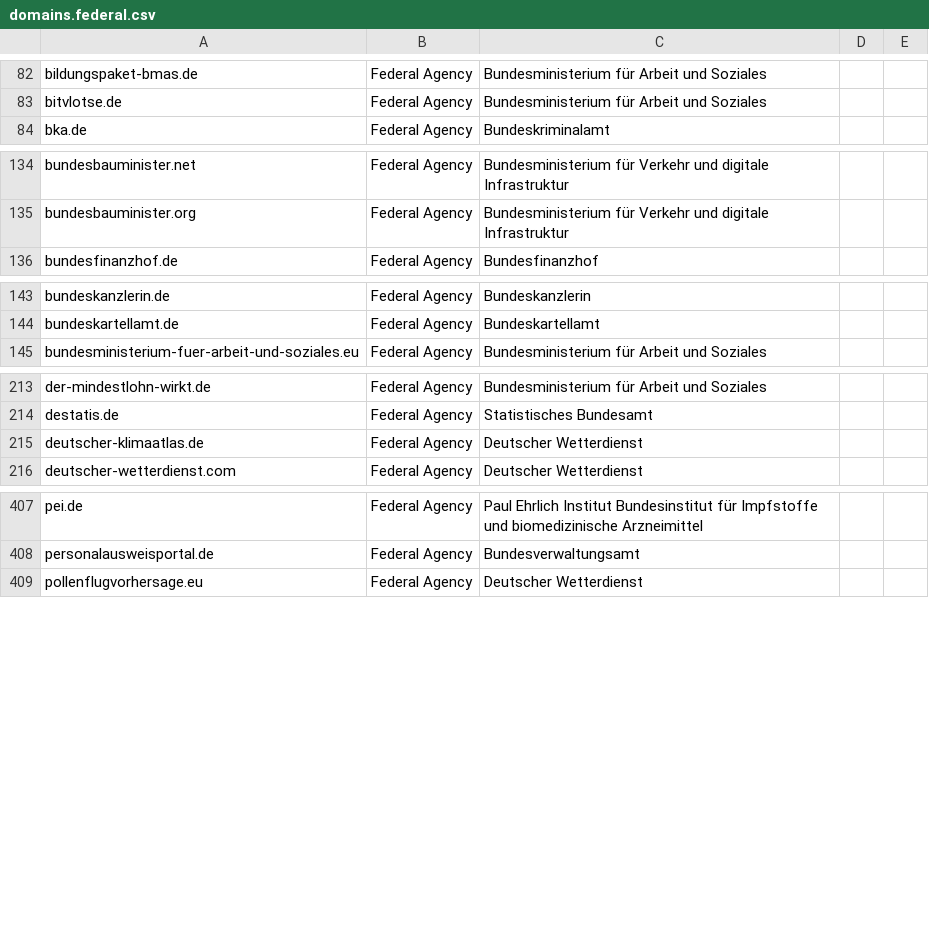
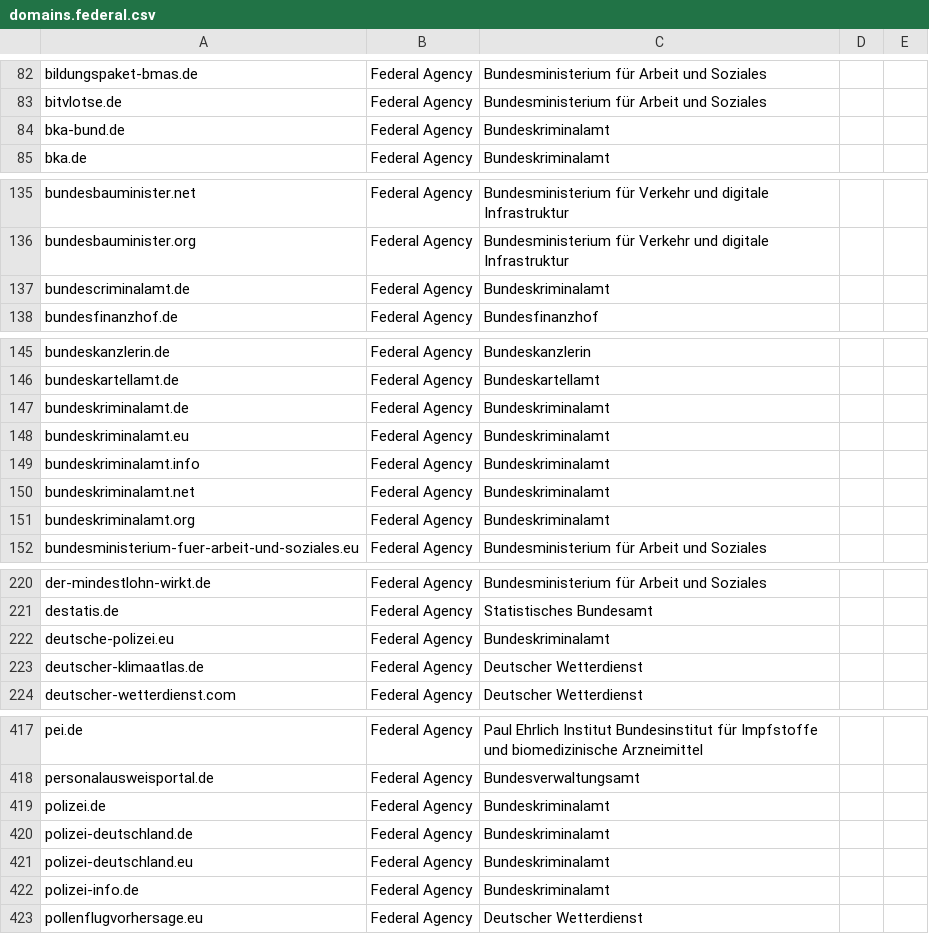
Before and after one commit to robbi5/german-gov-domains, a CSV file: data/domains.federal.csv, drawn as a sheet; only a part is shown, gaps mark what is left out; the diff covers the shown part only; the diff names each change by its address in the sheet, - before the commit and + after, or states it on an @@ line.

```diff
--- a/data/domains.federal.csv
+++ b/data/domains.federal.csv
+row 84: bka-bund.de | Federal Agency | Bundeskriminalamt
+row 137: bundescriminalamt.de | Federal Agency | Bundeskriminalamt
+row 147: bundeskriminalamt.de | Federal Agency | Bundeskriminalamt
+row 148: bundeskriminalamt.eu | Federal Agency | Bundeskriminalamt
+row 149: bundeskriminalamt.info | Federal Agency | Bundeskriminalamt
+row 150: bundeskriminalamt.net | Federal Agency | Bundeskriminalamt
+row 151: bundeskriminalamt.org | Federal Agency | Bundeskriminalamt
+row 222: deutsche-polizei.eu | Federal Agency | Bundeskriminalamt
+row 419: polizei.de | Federal Agency | Bundeskriminalamt
+row 420: polizei-deutschland.de | Federal Agency | Bundeskriminalamt
+row 421: polizei-deutschland.eu | Federal Agency | Bundeskriminalamt
+row 422: polizei-info.de | Federal Agency | Bundeskriminalamt
```
Also changed, not shown: 2 added rows elsewhere in this file, data/domains.csv, 3 other files.
